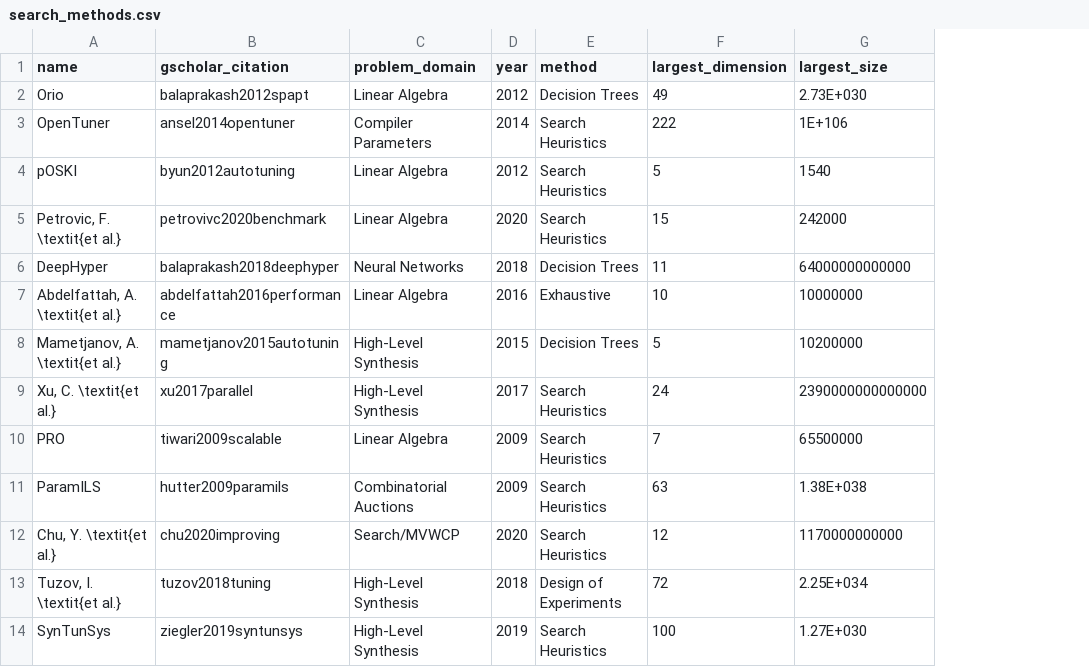
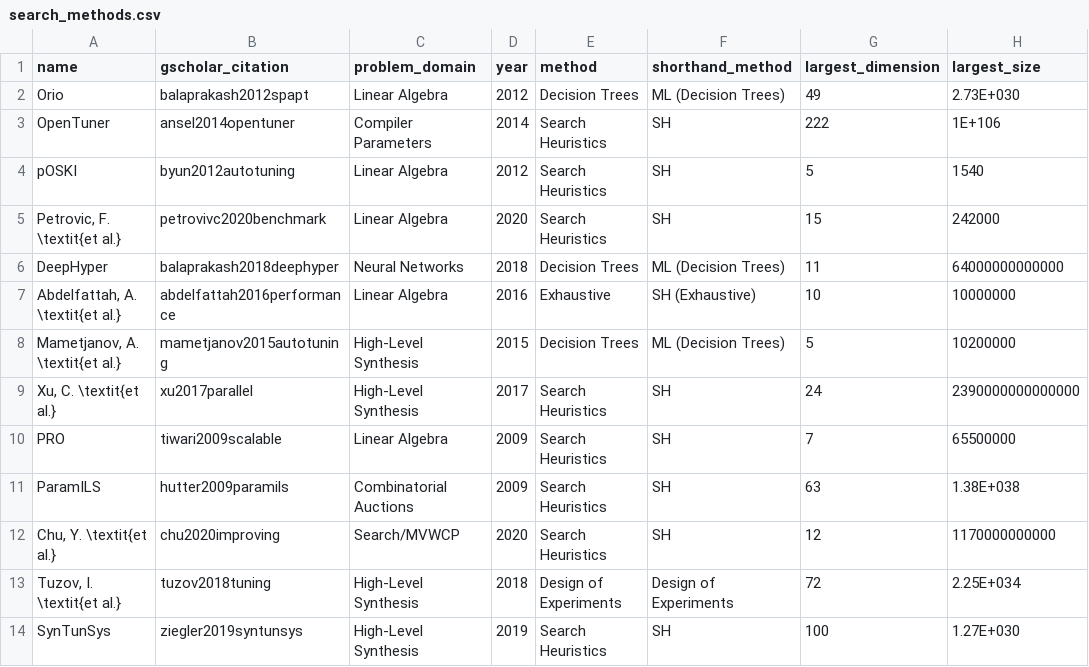
Before and after one commit to phrb/thesis, a CSV file: data/search_spaces/search_methods.csv, drawn as a sheet; only a part is shown; the diff names each change by its address in the sheet, - before the commit and + after, or states it on an @@ line.

```diff
--- a/data/search_spaces/search_methods.csv
+++ b/data/search_spaces/search_methods.csv
+column F (shorthand_method), rows 2-14: ML (Decision Trees) | SH | SH | SH | ML (Decision Trees) | SH (Exhaustive) | ML (Decision Trees) | SH | SH | SH | SH | Design of Experiments | SH
```
Also changed, not shown: 3 other files.
